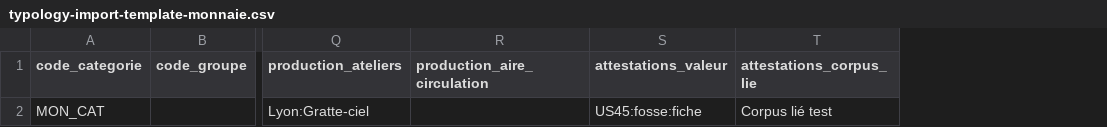
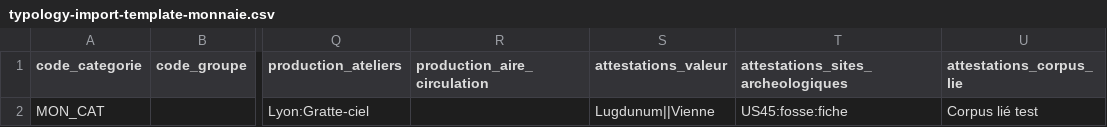
Before and after one commit to MOM-CNRS/Opentypo, a CSV file: src/main/resources/import/typology-import-template-monnaie.csv, drawn as a sheet; only a part is shown, gaps mark what is left out; the diff names each change by its address in the sheet, - before the commit and + after, or states it on an @@ line.

```diff
--- a/src/main/resources/import/typology-import-template-monnaie.csv
+++ b/src/main/resources/import/typology-import-template-monnaie.csv
+column T, rows 1-2: attestations_sites_archeologiques | US45:fosse:fiche
-S2 (attestations_valeur): US45:fosse:fiche
+S2 (attestations_valeur): Lugdunum||Vienne
```
Also changed, not shown: src/main/resources/import/typology-import-example.csv, src/main/resources/import/typology-import-template-ceramique.csv, 44 other files.
